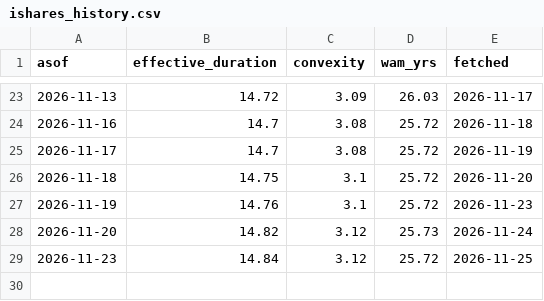
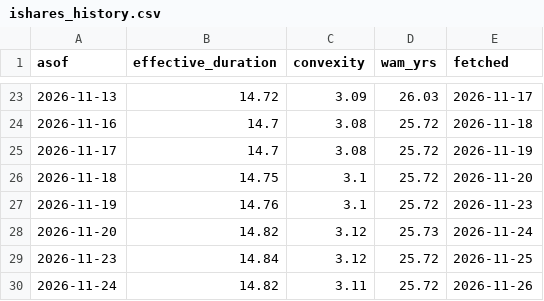
Before and after one commit to Kevin19980730/tlt-vs-20y, a CSV file: ishares_history.csv, drawn as a sheet; only a part is shown, gaps mark what is left out; the diff names each change by its address in the sheet, - before the commit and + after, or states it on an @@ line.

```diff
--- a/ishares_history.csv
+++ b/ishares_history.csv
+row 30: 2026-11-24 | 14.82 | 3.11 | 25.72 | 2026-11-26
```
Also changed, not shown: 1 other file.
